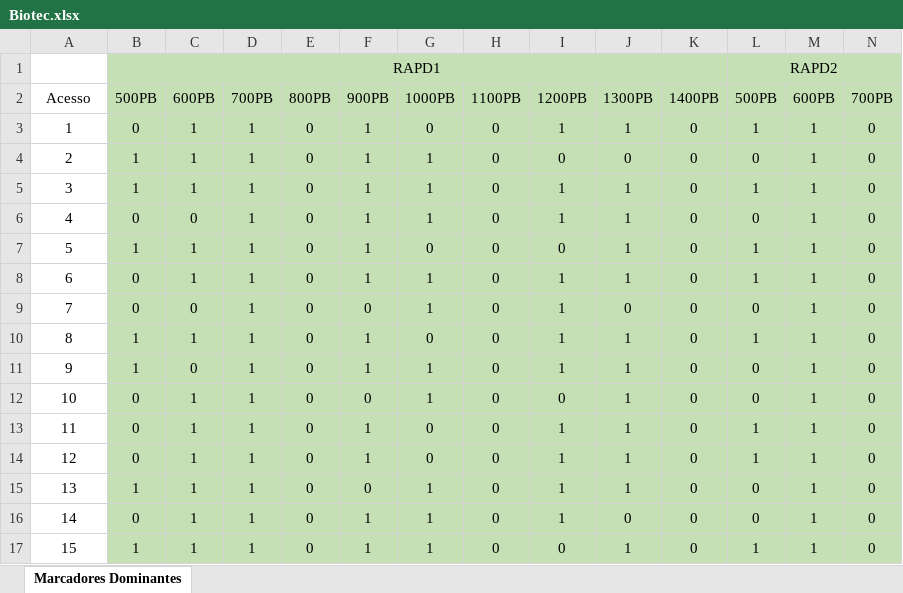
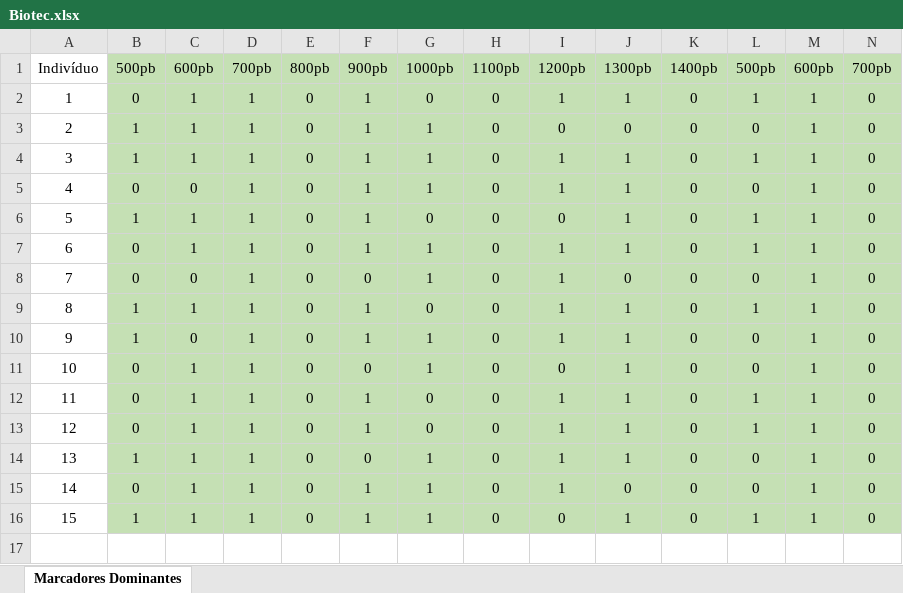
Before and after one commit to M4TEU5RIBEIR0/aula_biotec, an Excel workbook: Biotec.xlsx, sheet Marcadores Dominantes, drawn as a sheet; only a part is shown; values as stored, in another font and other column widths than the file's, no borders; removed rows and columns are numbered as before the commit, all else as after; rows hold the shown columns only; the diff names each change by its address in the sheet, - before the commit and + after, or states it on an @@ line.

```diff
--- a/Biotec.xlsx (sheet Marcadores Dominantes)
+++ b/Biotec.xlsx (sheet Marcadores Dominantes)
-row 1:  | RAPD1 |  |  |  |  |  |  |  |  |  | RAPD2
-row 2: Acesso | 500PB | 600PB | 700PB | 800PB | 900PB | 1000PB | 1100PB | 1200PB | 1300PB | 1400PB | 500PB | 600PB | 700PB
+row 1: Indivíduo | 500pb | 600pb | 700pb | 800pb | 900pb | 1000pb | 1100pb | 1200pb | 1300pb | 1400pb | 500pb | 600pb | 700pb
```
Also changed, not shown: 13 other files.
